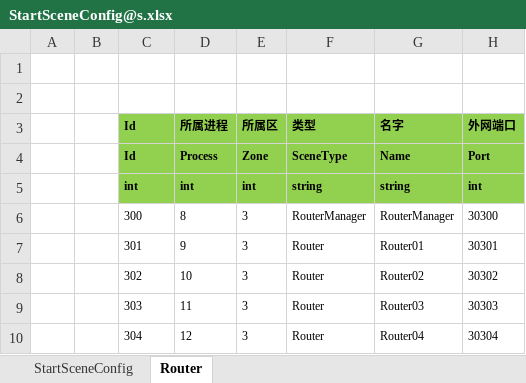
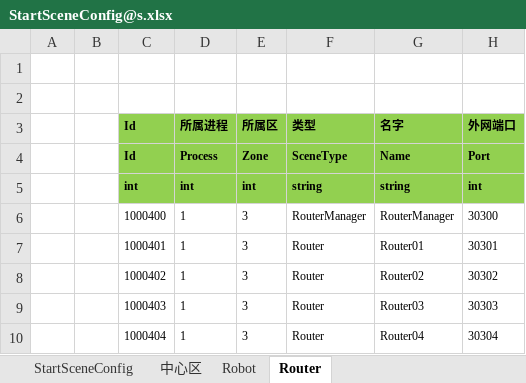
Before and after one commit to csyinghuochong/mengjing, an Excel workbook: Unity/Assets/Config/Excel/StartConfig/Release/StartSceneConfig@s.xlsx, sheet Router, drawn as a sheet; values as stored, in another font and other column widths than the file's, no borders; the diff names each change by its address in the sheet, - before the commit and + after, or states it on an @@ line.

```diff
--- a/Unity/Assets/Config/Excel/StartConfig/Release/StartSceneConfig@s.xlsx (sheet Router)
+++ b/Unity/Assets/Config/Excel/StartConfig/Release/StartSceneConfig@s.xlsx (sheet Router)
+sheet tab: 中心区
+sheet tab: Robot
-C6 (Id): 300
+C6 (Id): 1000400
-D6 (所属进程): 8
+D6 (所属进程): 1
-C7 (Id): 301
+C7 (Id): 1000401
-D7 (所属进程): 9
+D7 (所属进程): 1
-C8 (Id): 302
+C8 (Id): 1000402
-D8 (所属进程): 10
+D8 (所属进程): 1
-C9 (Id): 303
+C9 (Id): 1000403
-D9 (所属进程): 11
+D9 (所属进程): 1
-C10 (Id): 304
+C10 (Id): 1000404
-D10 (所属进程): 12
+D10 (所属进程): 1
```
Also changed, not shown: sheet StartSceneConfig, Unity/Assets/Config/Excel/StartConfig/Localhost/StartSceneConfig@s.xlsx, Unity/Assets/Config/Excel/StartConfig/Release/StartZoneConfig@s.xlsx, 15 other files.
